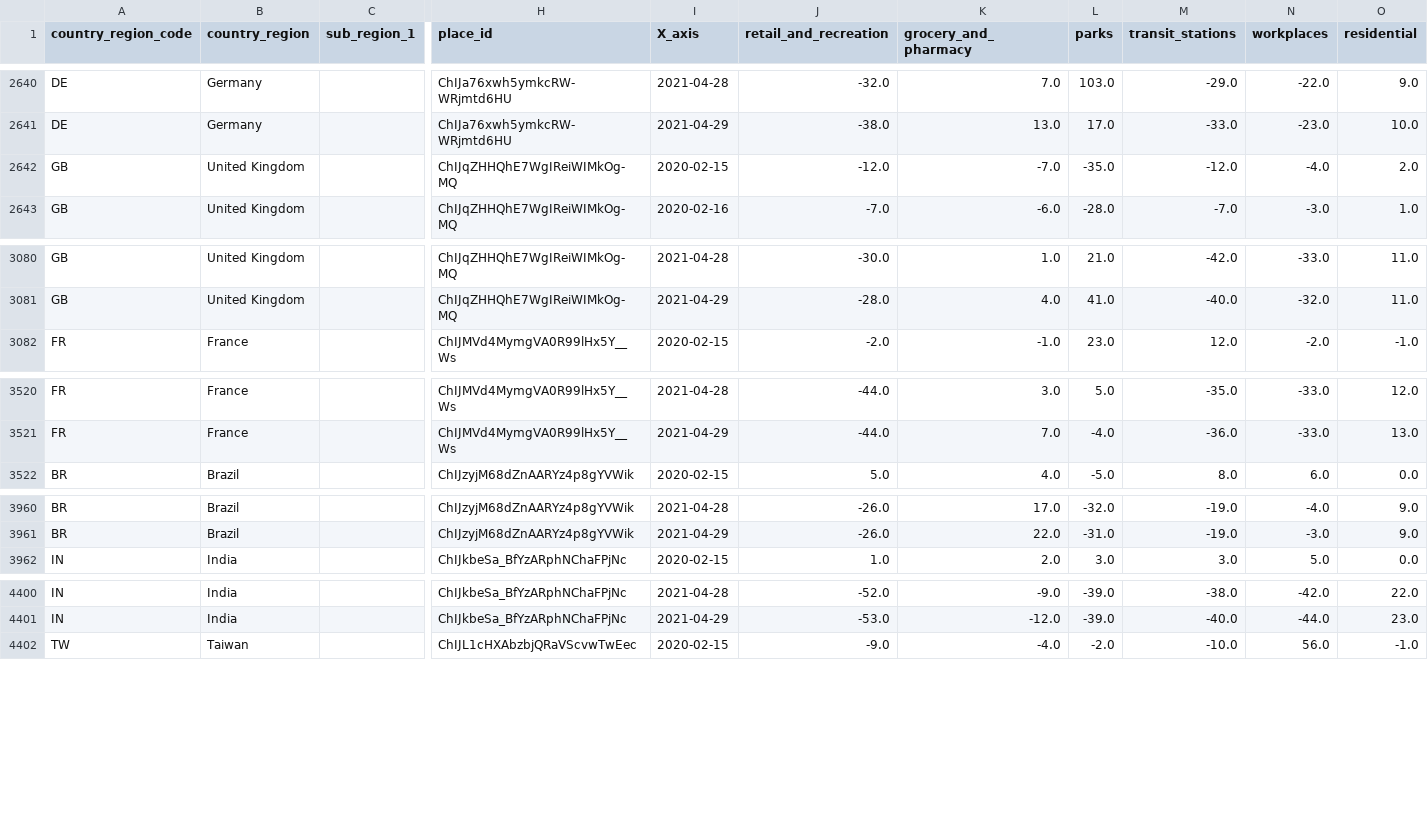
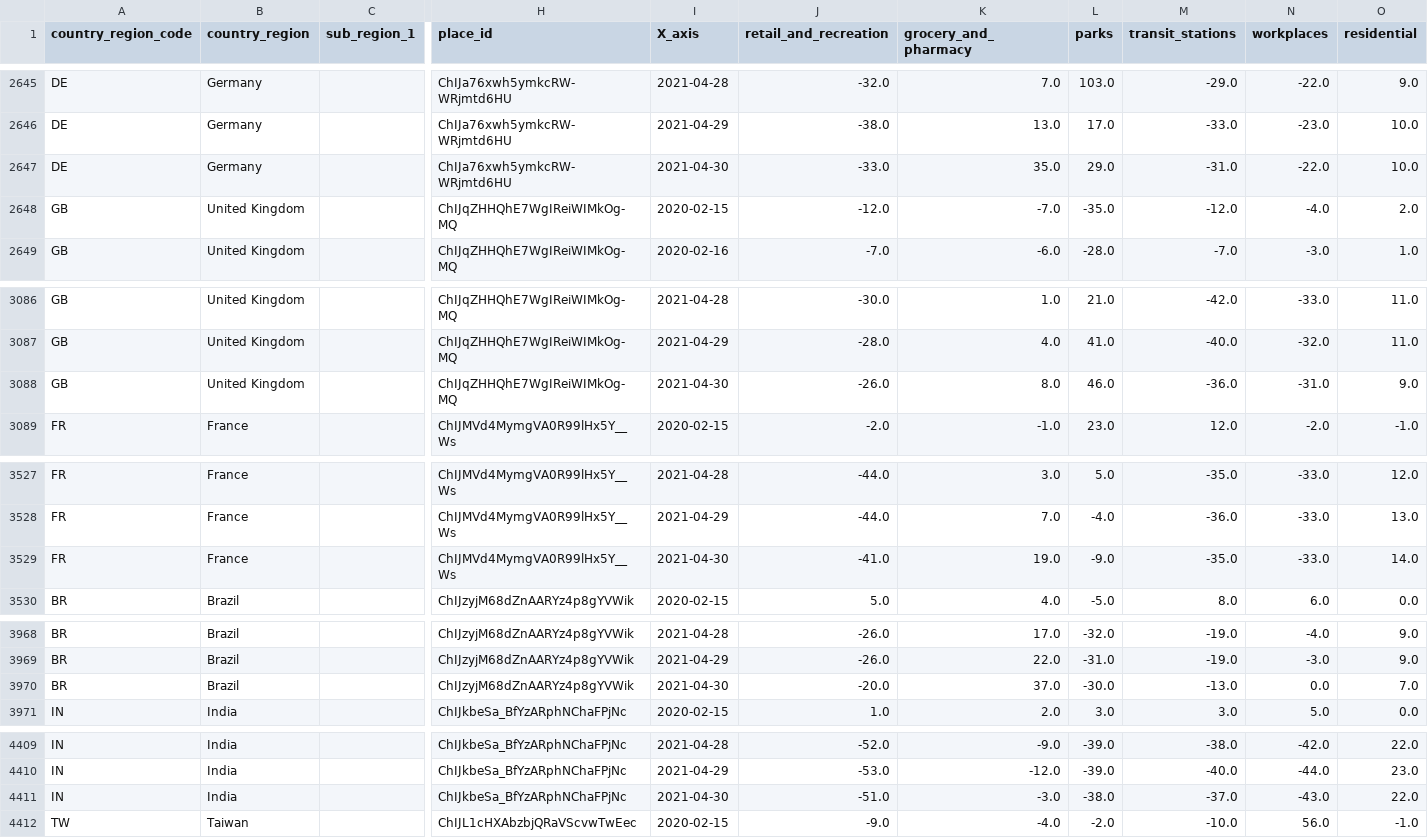
Before and after one commit to b9907051/iphone, a CSV file: static/data/Global_Mobility_Report.csv, drawn as a sheet; only a part is shown, gaps mark what is left out; rows hold the shown columns only; the diff covers the shown part only; the diff names each change by its address in the sheet, - before the commit and + after, or states it on an @@ line.

```diff
--- a/static/data/Global_Mobility_Report.csv
+++ b/static/data/Global_Mobility_Report.csv
+row 2647: DE | Germany |  | ChIJa76xwh5ymkcRW-WRjmtd6HU | 2021-04-30 | -33.0 | 35.0 | 29.0 | -31.0 | -22.0 | 10.0
+row 3088: GB | United Kingdom |  | ChIJqZHHQhE7WgIReiWIMkOg-MQ | 2021-04-30 | -26.0 | 8.0 | 46.0 | -36.0 | -31.0 | 9.0
+row 3529: FR | France |  | ChIJMVd4MymgVA0R99lHx5Y__Ws | 2021-04-30 | -41.0 | 19.0 | -9.0 | -35.0 | -33.0 | 14.0
+row 3970: BR | Brazil |  | ChIJzyjM68dZnAARYz4p8gYVWik | 2021-04-30 | -20.0 | 37.0 | -30.0 | -13.0 | 0.0 | 7.0
+row 4411: IN | India |  | ChIJkbeSa_BfYzARphNChaFPjNc | 2021-04-30 | -51.0 | -3.0 | -38.0 | -37.0 | -43.0 | 22.0
```
Also changed, not shown: 7 added rows elsewhere in this file, static/data/TomTom.csv, 6 other files.
